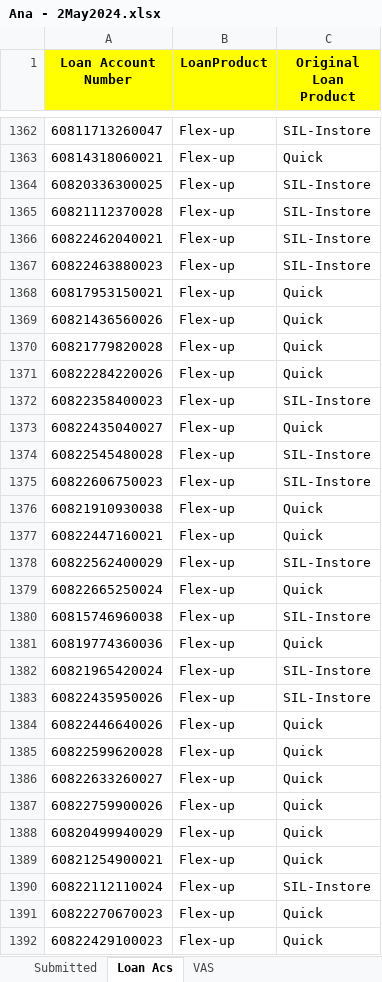
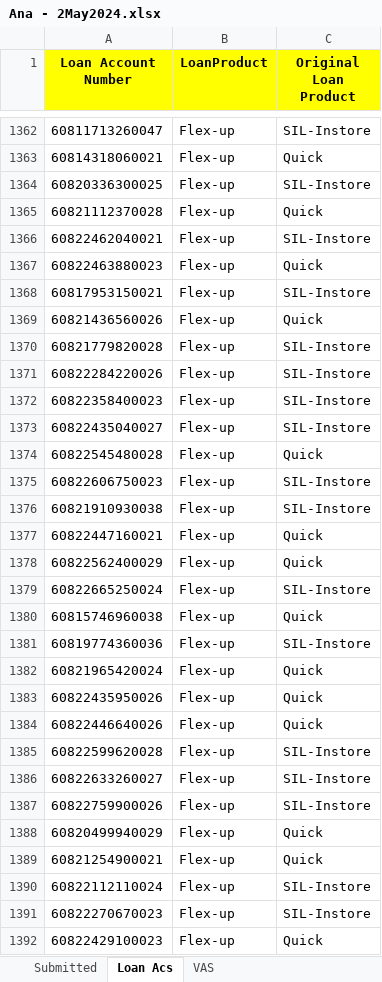
Before and after one commit to dchakroborti-tonik/Loan_account_tagging, an Excel workbook: DatatoShare/Ana - 2May2024.xlsx, sheet Loan Acs, drawn as a sheet; only a part is shown, gaps mark what is left out; values as stored, in another font and other column widths than the file's, no borders; the diff covers the shown part only; the diff names each change by its address in the sheet, - before the commit and + after, or states it on an @@ line.

```diff
--- a/DatatoShare/Ana - 2May2024.xlsx (sheet Loan Acs)
+++ b/DatatoShare/Ana - 2May2024.xlsx (sheet Loan Acs)
-C1365 (Original Loan Product): SIL-Instore
+C1365 (Original Loan Product): Quick
-C1367 (Original Loan Product): SIL-Instore
+C1367 (Original Loan Product): Quick
-C1368 (Original Loan Product): Quick
+C1368 (Original Loan Product): SIL-Instore
-C1370:C1371 (Original Loan Product): Quick
+C1370:C1371 (Original Loan Product): SIL-Instore
-C1373 (Original Loan Product): Quick
+C1373 (Original Loan Product): SIL-Instore
-C1374 (Original Loan Product): SIL-Instore
+C1374 (Original Loan Product): Quick
-C1376 (Original Loan Product): Quick
+C1376 (Original Loan Product): SIL-Instore
-C1378 (Original Loan Product): SIL-Instore
+C1378 (Original Loan Product): Quick
-C1379 (Original Loan Product): Quick
+C1379 (Original Loan Product): SIL-Instore
-C1380 (Original Loan Product): SIL-Instore
+C1380 (Original Loan Product): Quick
-C1381 (Original Loan Product): Quick
+C1381 (Original Loan Product): SIL-Instore
-C1382:C1383 (Original Loan Product): SIL-Instore
+C1382:C1383 (Original Loan Product): Quick
-C1385:C1387 (Original Loan Product): Quick
+C1385:C1387 (Original Loan Product): SIL-Instore
-C1391 (Original Loan Product): Quick
+C1391 (Original Loan Product): SIL-Instore
```
Also changed, not shown: 765 edited cells elsewhere in this sheet, 1 other file.
